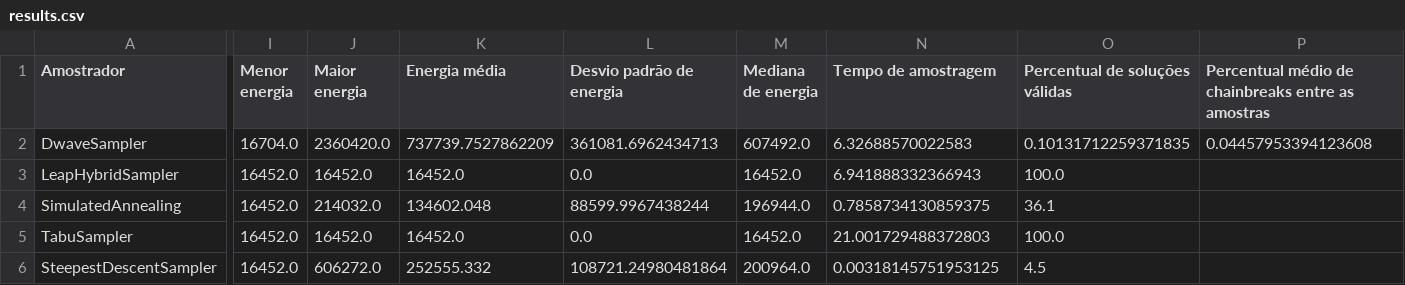
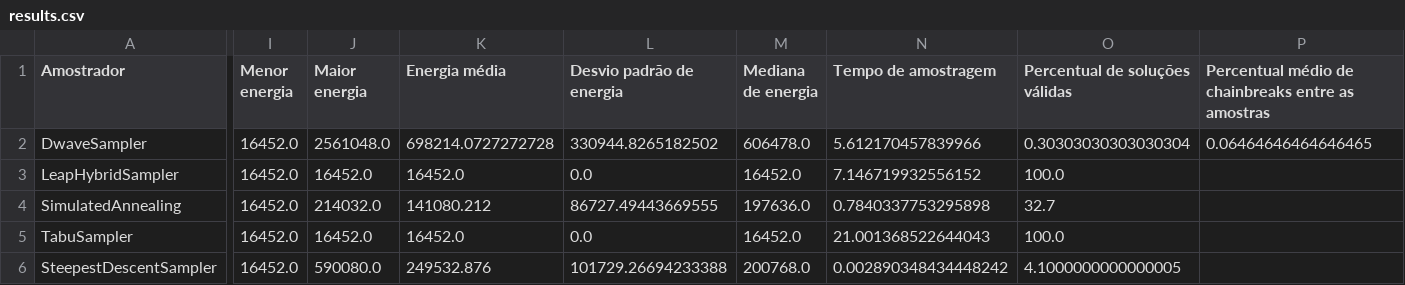
Before and after one commit to Arthurcrs/acrs-MPES-service-jssp, a CSV file: Simulation/Results/50_variables/results.csv, drawn as a sheet; only a part is shown, gaps mark what is left out; the diff names each change by its address in the sheet, - before the commit and + after, or states it on an @@ line.

Commit message:
Updated results

```diff
--- a/Simulation/Results/50_variables/results.csv
+++ b/Simulation/Results/50_variables/results.csv
-I2 (Menor energia): 16704.0
+I2 (Menor energia): 16452.0
-J2 (Maior energia): 2360420.0
+J2 (Maior energia): 2561048.0
-K2 (Energia média): 737739.7527862209
+K2 (Energia média): 698214.0727272728
-L2 (Desvio padrão de energia): 361081.6962434713
+L2 (Desvio padrão de energia): 330944.8265182502
-M2 (Mediana de energia): 607492.0
+M2 (Mediana de energia): 606478.0
-N2 (Tempo de amostragem): 6.32688570022583
+N2 (Tempo de amostragem): 5.612170457839966
-O2 (Percentual de soluções válidas): 0.10131712259371835
+O2 (Percentual de soluções válidas): 0.30303030303030304
-P2: 0.04457953394123608
+P2: 0.06464646464646465
-N3 (Tempo de amostragem): 6.941888332366943
+N3 (Tempo de amostragem): 7.146719932556152
-K4 (Energia média): 134602.048
+K4 (Energia média): 141080.212
-L4 (Desvio padrão de energia): 88599.9967438244
+L4 (Desvio padrão de energia): 86727.49443669555
-M4 (Mediana de energia): 196944.0
+M4 (Mediana de energia): 197636.0
-N4 (Tempo de amostragem): 0.7858734130859375
+N4 (Tempo de amostragem): 0.7840337753295898
-O4 (Percentual de soluções válidas): 36.1
+O4 (Percentual de soluções válidas): 32.7
-N5 (Tempo de amostragem): 21.001729488372803
+N5 (Tempo de amostragem): 21.001368522644043
-J6 (Maior energia): 606272.0
+J6 (Maior energia): 590080.0
-K6 (Energia média): 252555.332
+K6 (Energia média): 249532.876
-L6 (Desvio padrão de energia): 108721.24980481864
+L6 (Desvio padrão de energia): 101729.26694233388
-M6 (Mediana de energia): 200964.0
+M6 (Mediana de energia): 200768.0
-N6 (Tempo de amostragem): 0.00318145751953125
+N6 (Tempo de amostragem): 0.002890348434448242
-O6 (Percentual de soluções válidas): 4.5
+O6 (Percentual de soluções válidas): 4.1000000000000005
```
Also changed, not shown: Simulation/Results/150_variables/energies.csv, Simulation/Results/150_variables/results.csv, 56 other files.
